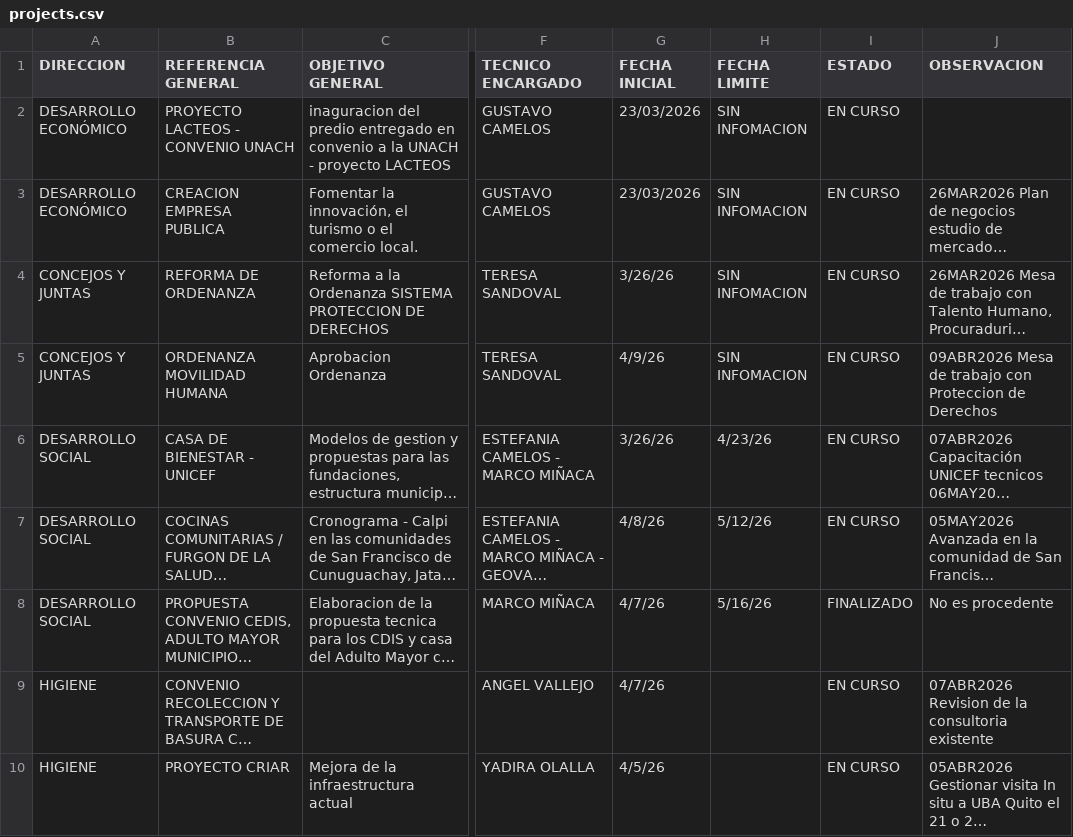
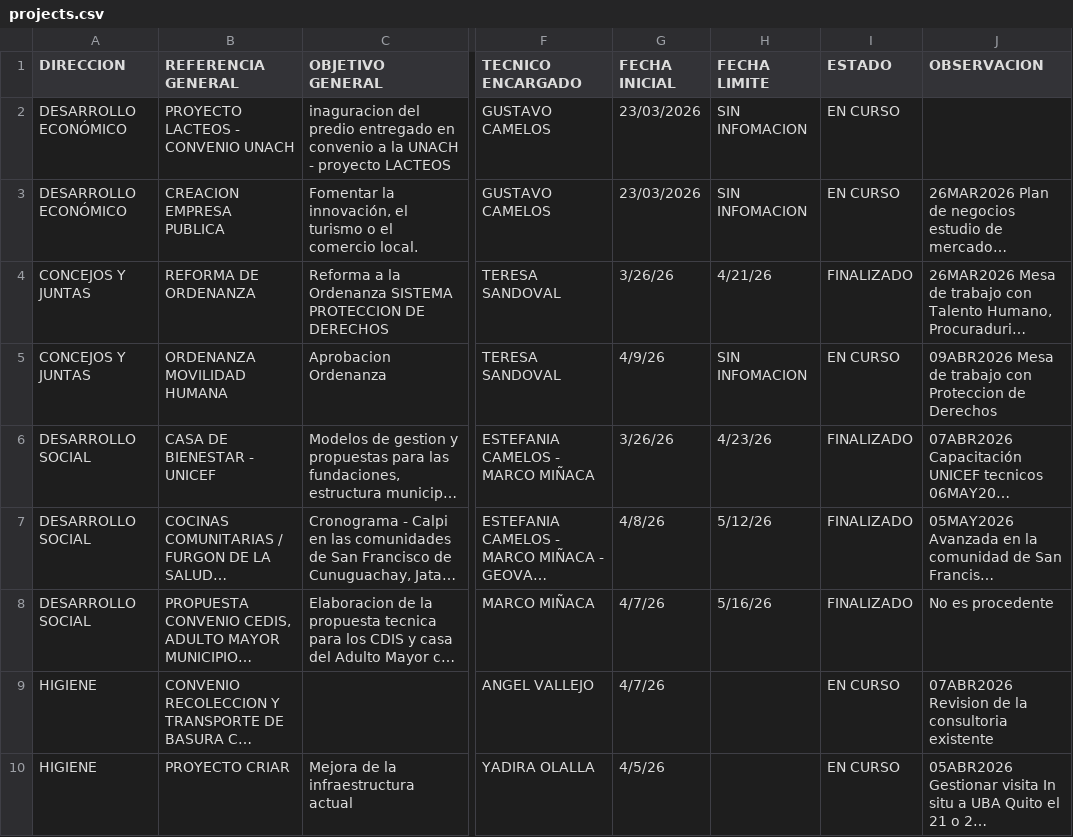
Before and after one commit to scarlettenietopaez-blip/dashboard-directores-proyectos, a CSV file: data/projects.csv, drawn as a sheet; only a part is shown, gaps mark what is left out; long unchanged cells end in …; the diff covers the shown part only; the diff names each change by its address in the sheet, - before the commit and + after, or states it on an @@ line.

Commit message:
Actualizar projects.csv desde Excel - 10/6/2026, 8:03:05 a. m.

```diff
--- a/data/projects.csv
+++ b/data/projects.csv
-H4 (FECHA LIMITE): SIN INFOMACION
+H4 (FECHA LIMITE): 4/21/26
-I4 (ESTADO): EN CURSO
+I4 (ESTADO): FINALIZADO
-I6:I7 (ESTADO): EN CURSO
+I6:I7 (ESTADO): FINALIZADO
```
Also changed, not shown: 2 added rows and 4 edited cells elsewhere in this file.
